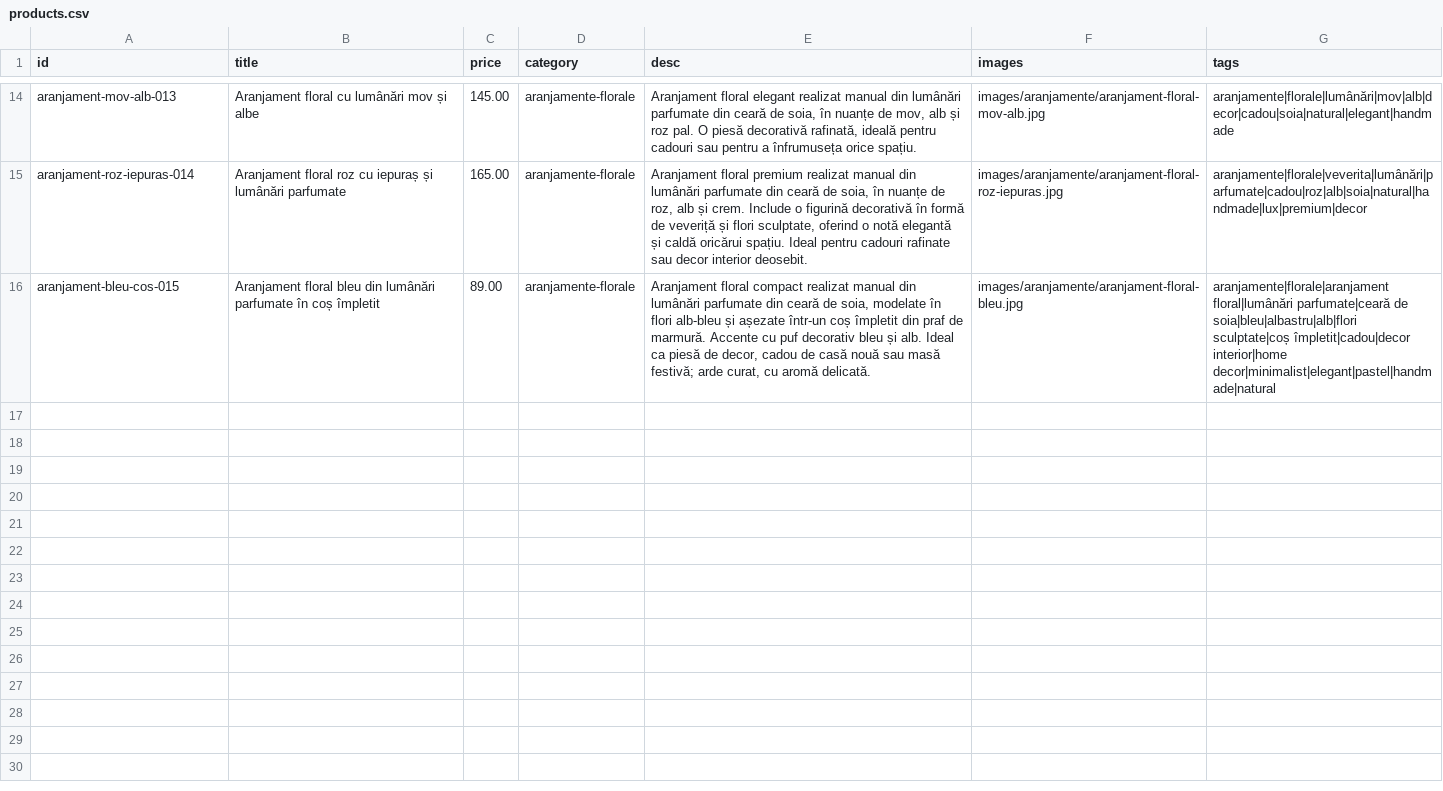
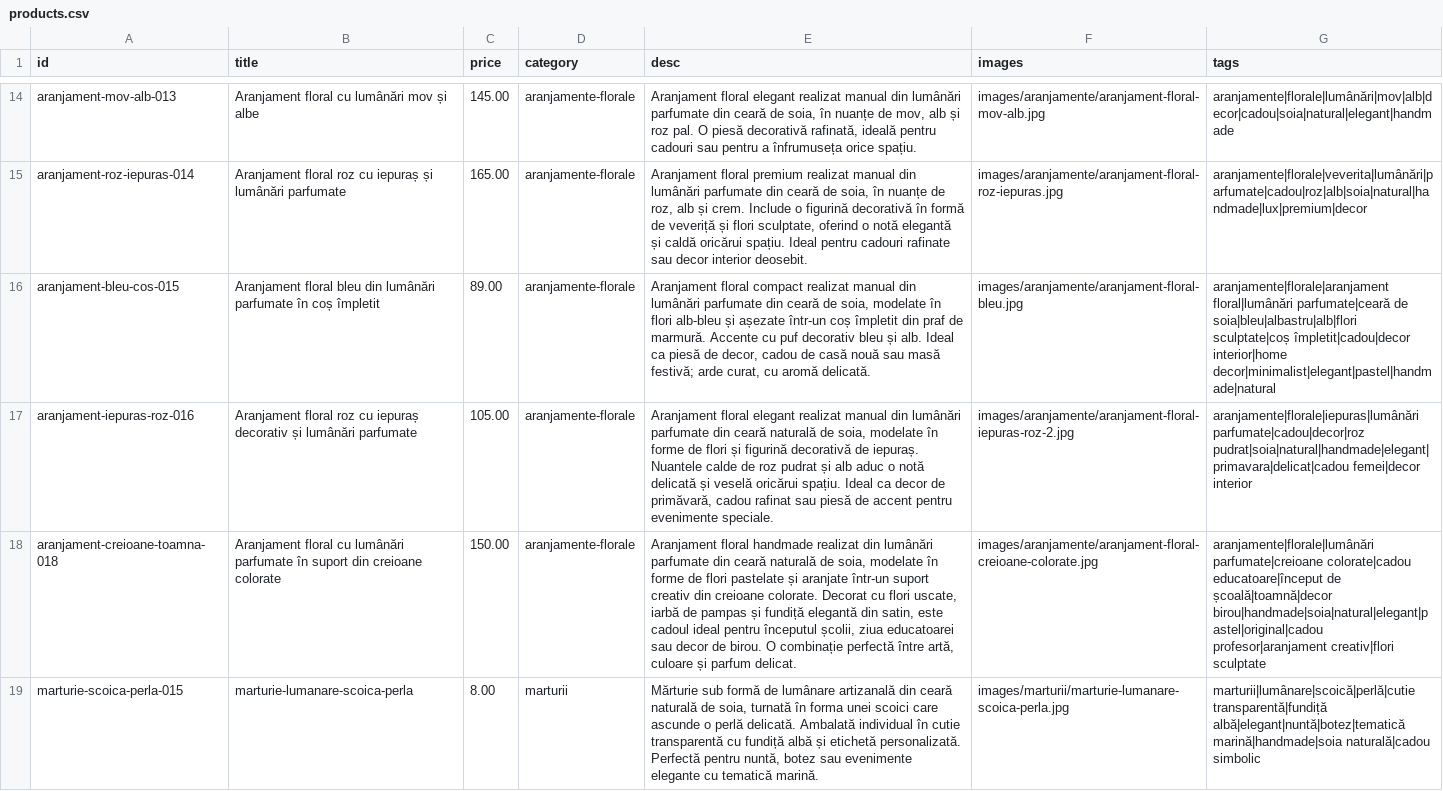
Before and after one commit to ionitadelia2-hub/boundlesscollection-site, a CSV file: content/products.csv, drawn as a sheet; only a part is shown, gaps mark what is left out; the diff names each change by its address in the sheet, - before the commit and + after, or states it on an @@ line.

```diff
--- a/content/products.csv
+++ b/content/products.csv
+row 17: aranjament-iepuras-roz-016 | Aranjament floral roz cu iepuraș decorativ și lumânări parfumate | 105.00 | aranjamente-florale | Aranjament floral elegant realizat manual din lumânări parfumate din ceară naturală de soia, modelate în forme de flori și figurină decorativă de iepuraș. Nuantele calde de roz pudrat și alb aduc o notă delicată și veselă oricărui spațiu. Ideal ca decor de primăvară, cadou rafinat sau piesă de accent pentru evenimente speciale. | images/aranjamente/aranjament-floral-iepuras-roz-2.jpg | aranjamente|florale|iepuras|lumânări parfumate|cadou|decor|roz pudrat|soia|natural|handmade|elegant|primavara|delicat|cadou femei|decor interior
+row 18: aranjament-creioane-toamna-018 | Aranjament floral cu lumânări parfumate în suport din creioane colorate | 150.00 | aranjamente-florale | Aranjament floral handmade realizat din lumânări parfumate din ceară naturală de soia, modelate în forme de flori pastelate și aranjate într-un suport creativ din creioane colorate. Decorat cu flori uscate, iarbă de pampas și fundiță elegantă din satin, este cadoul ideal pentru începutul școlii, ziua educatoarei sau decor de birou. O combinație perfectă între artă, culoare și parfum delicat. | images/aranjamente/aranjament-floral-creioane-colorate.jpg | aranjamente|florale|lumânări parfumate|creioane colorate|cadou educatoare|început de școală|toamnă|decor birou|handmade|soia|natural|elegant|pastel|original|cadou profesor|aranjament creativ|flori sculptate
+row 19: marturie-scoica-perla-015 | marturie-lumanare-scoica-perla | 8.00 | marturii | Mărturie sub formă de lumânare artizanală din ceară naturală de soia, turnată în forma unei scoici care ascunde o perlă delicată. Ambalată individual în cutie transparentă cu fundiță albă și etichetă personalizată. Perfectă pentru nuntă, botez sau evenimente elegante cu tematică marină. | images/marturii/marturie-lumanare-scoica-perla.jpg | marturii|lumânare|scoică|perlă|cutie transparentă|fundiță albă|elegant|nuntă|botez|tematică marină|handmade|soia naturală|cadou simbolic
```
Also changed, not shown: public/content/products.csv, 16 other files.
